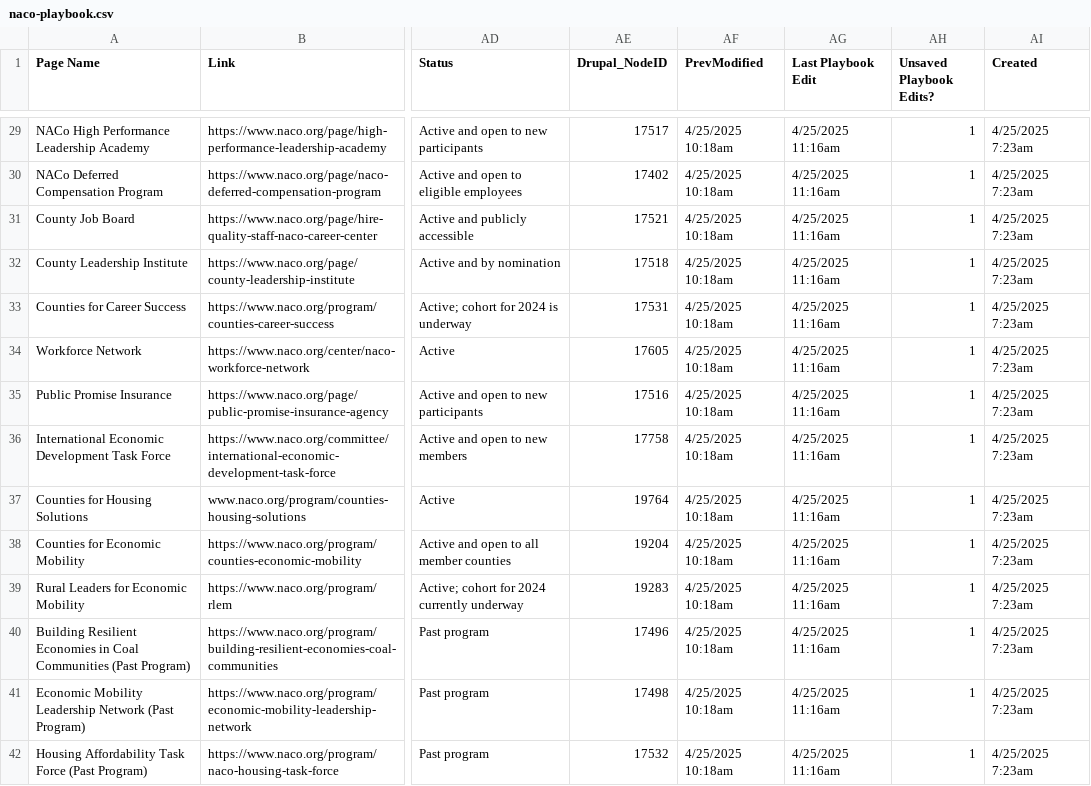
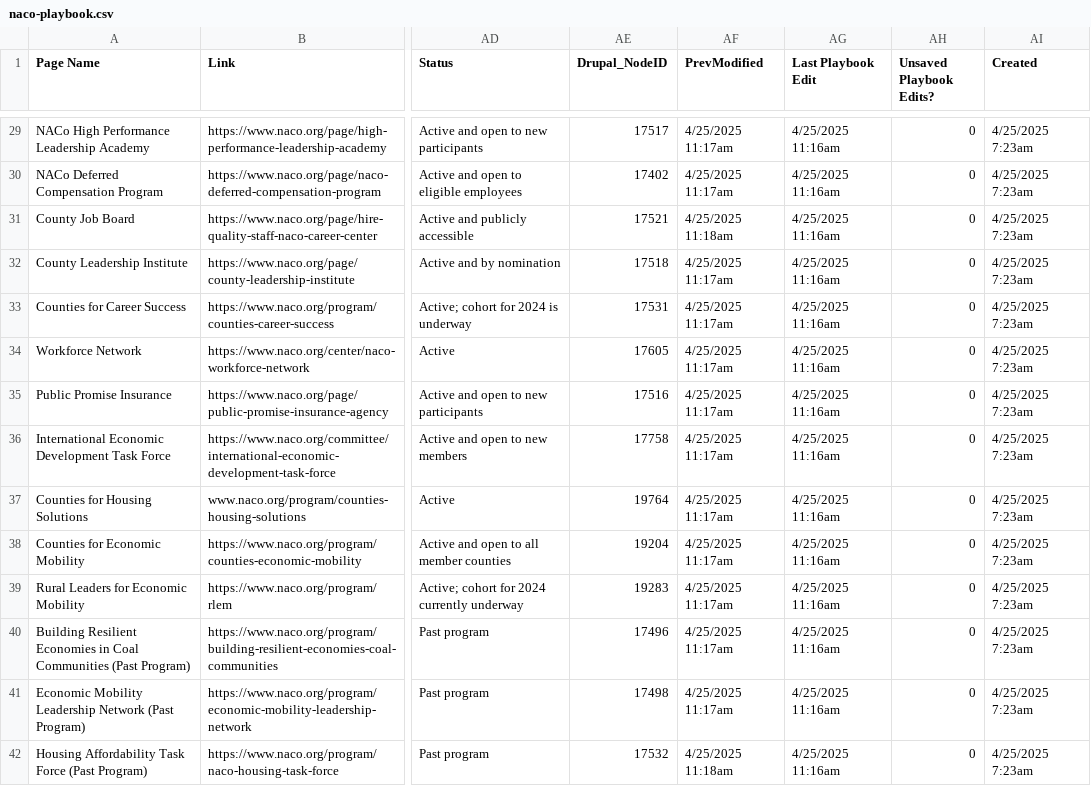
Before and after one commit to NACoDigTeam/naco-tables, a CSV file: naco-playbook.csv, drawn as a sheet; only a part is shown, gaps mark what is left out; the diff covers the shown part only; the diff names each change by its address in the sheet, - before the commit and + after, or states it on an @@ line.

```diff
--- a/naco-playbook.csv
+++ b/naco-playbook.csv
-AF29:AF30 (PrevModified): 4/25/2025 10:18am
+AF29:AF30 (PrevModified): 4/25/2025 11:17am
-AH29:AH42 (Unsaved Playbook Edits?): 1
+AH29:AH42 (Unsaved Playbook Edits?): 0
-AF31 (PrevModified): 4/25/2025 10:18am
+AF31 (PrevModified): 4/25/2025 11:18am
-AF32:AF41 (PrevModified): 4/25/2025 10:18am
+AF32:AF41 (PrevModified): 4/25/2025 11:17am
-AF42 (PrevModified): 4/25/2025 10:18am
+AF42 (PrevModified): 4/25/2025 11:18am
```
Also changed, not shown: 86 edited cells elsewhere in this file.
